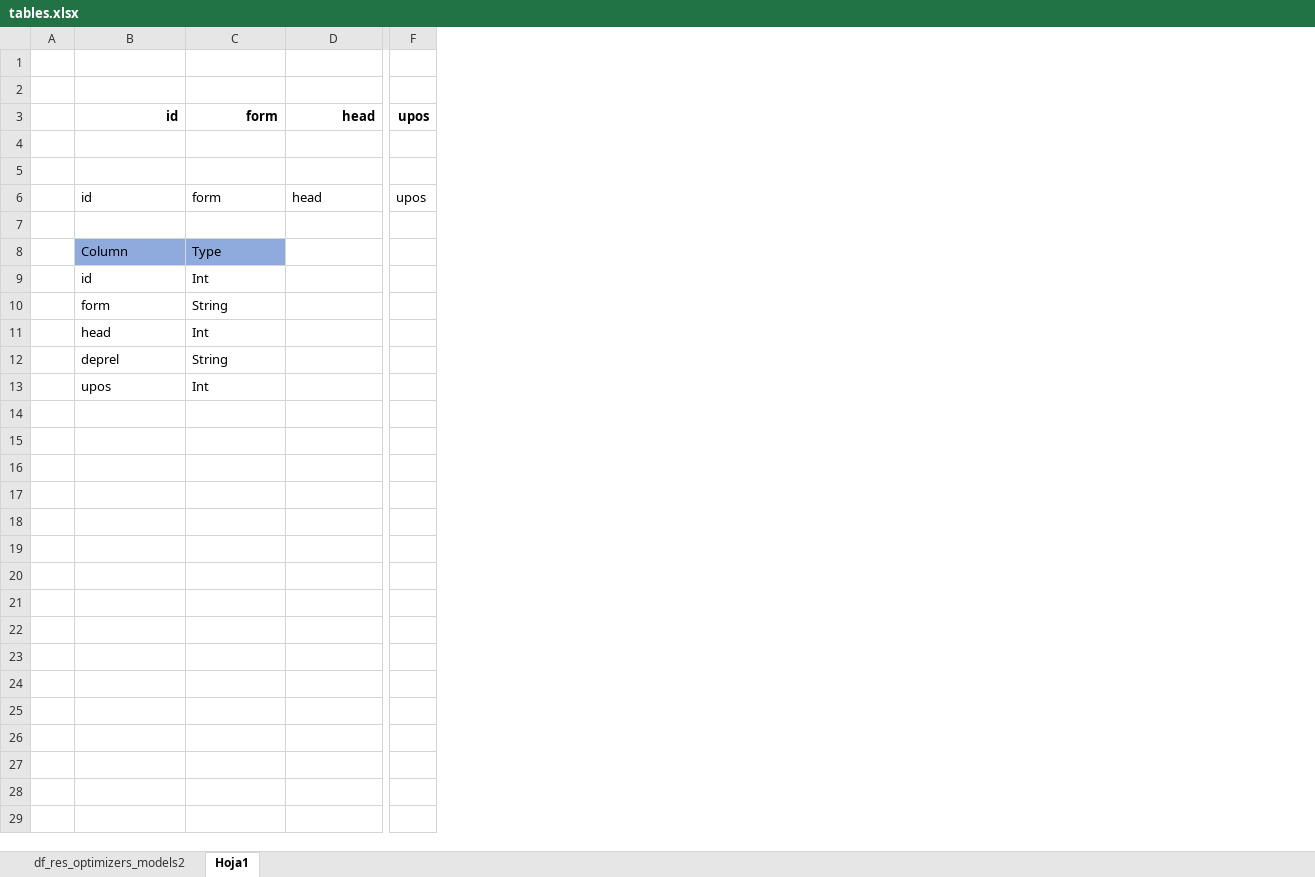
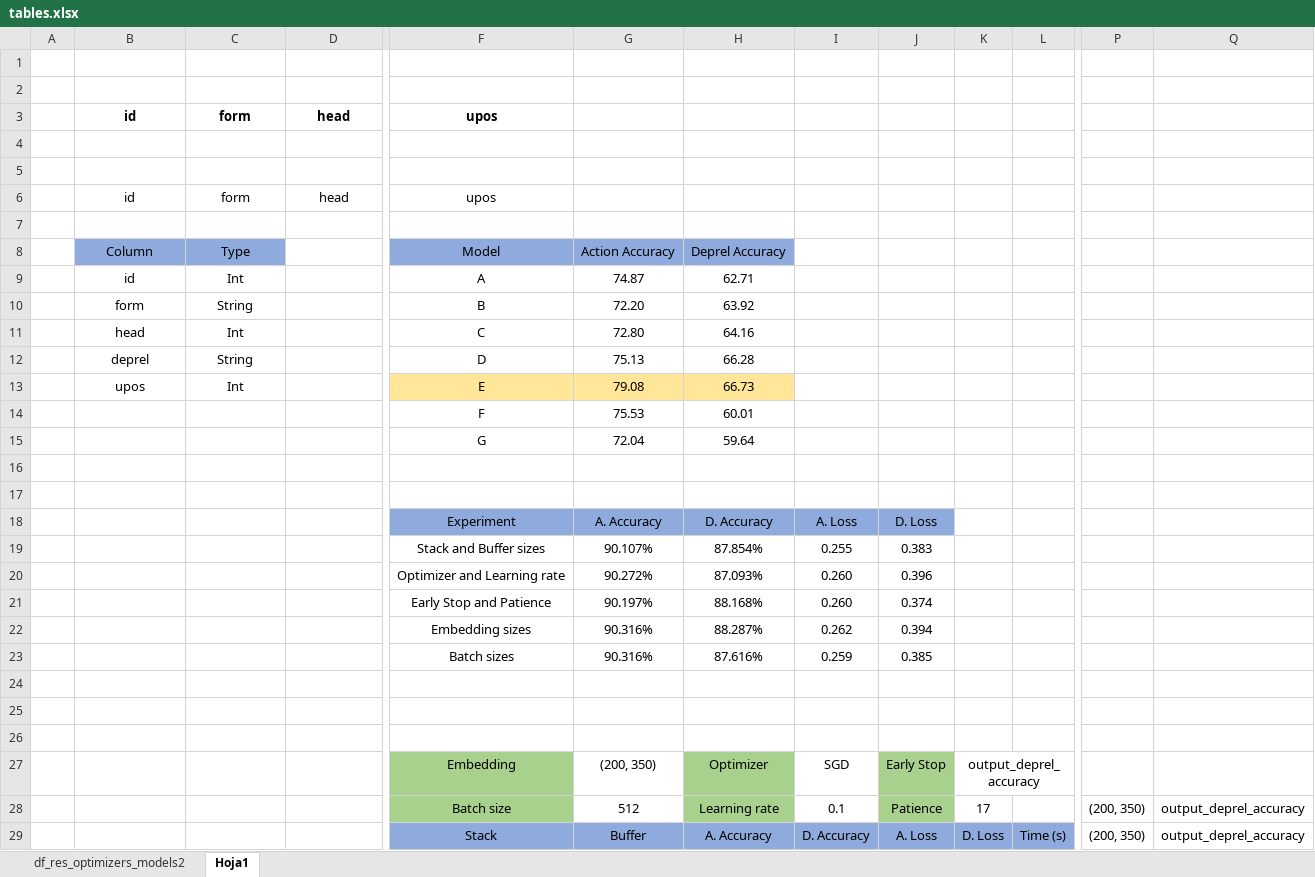
Before and after one commit to maxhormazabal/depencendy_parsing, an Excel workbook: img/tables.xlsx, sheet Hoja1, drawn as a sheet; only a part is shown, gaps mark what is left out; values as stored, in another font and other column widths than the file's, no borders; removed rows and columns are numbered as before the commit, all else as after; rows hold the shown columns only; the diff covers the shown part only; the diff names each change by its address in the sheet, - before the commit and + after, or states it on an @@ line.

```diff
--- a/img/tables.xlsx (sheet Hoja1)
+++ b/img/tables.xlsx (sheet Hoja1)
-column F, rows 3-6: upos |  |  | upos
+column F, rows 3-13: upos |  |  | upos |  | Model | A | B | C | D | E
+column G, rows 8-13: Action Accuracy | 74.87 | 72.20 | 72.80 | 75.13 | 79.08
+column H, rows 8-13: Deprel Accuracy | 62.71 | 63.92 | 64.16 | 66.28 | 66.73
+column I, empty
+column J, empty
+column K, empty
+column L, empty
+column P, empty
+column Q, empty
-B3:D3 alignment: right
+B3:D3 alignment: center
-B6:D6 alignment: left
+B6:D6 alignment: center
-B8:C13 alignment: left
+B8:C13 alignment: center
+row 14:  |  |  |  | F | 75.53 | 60.01
+row 15:  |  |  |  | G | 72.04 | 59.64
+row 16: (empty)
+row 17: (empty)
+row 18:  |  |  |  | Experiment | A. Accuracy | D. Accuracy | A. Loss | D. Loss
+row 19:  |  |  |  | Stack and Buffer sizes | 90.107% | 87.854% | 0.255 | 0.383
+row 20:  |  |  |  | Optimizer and Learning rate | 90.272% | 87.093% | 0.260 | 0.396
+row 21:  |  |  |  | Early Stop and Patience | 90.197% | 88.168% | 0.260 | 0.374
+row 22:  |  |  |  | Embedding sizes | 90.316% | 88.287% | 0.262 | 0.394
+row 23:  |  |  |  | Batch sizes | 90.316% | 87.616% | 0.259 | 0.385
+row 24: (empty)
+row 25: (empty)
+row 26: (empty)
+row 27:  |  |  |  | Embedding | (200, 350) | Optimizer | SGD | Early Stop | output_deprel_accuracy
+row 28:  |  |  |  | Batch size | 512 | Learning rate | 0.1 | Patience | 17 |  | (200, 350) | output_deprel_accuracy
+row 29:  |  |  |  | Stack | Buffer | A. Accuracy | D. Accuracy | A. Loss | D. Loss | Time (s) | (200, 350) | output_deprel_accuracy
```
Also changed, not shown: 7 added rows, 3 added columns and cell formats elsewhere in this sheet, 2 other files.
